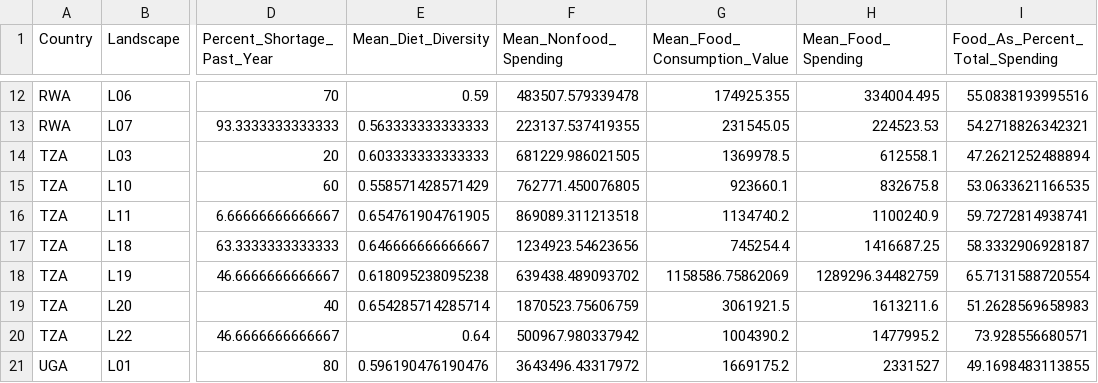
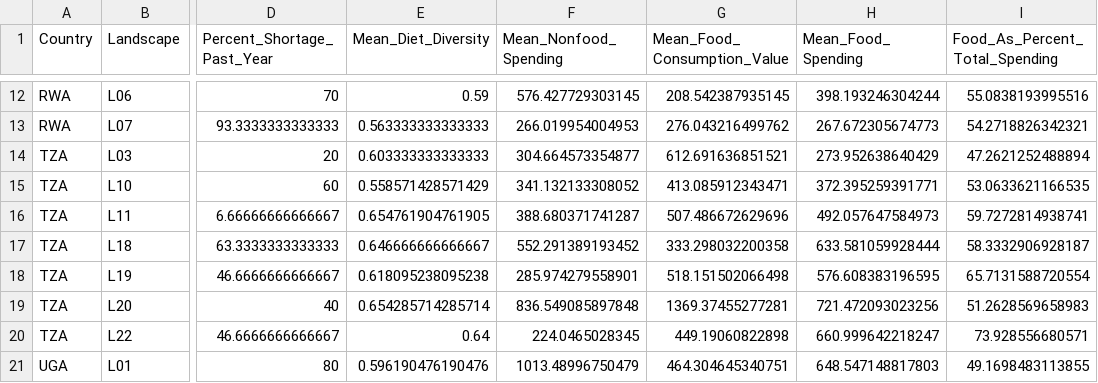
Before and after one commit to ConservationInternational/vs-indicators-calc, a CSV file: Combine/S3 Files/FoodSecurity_Landscape.csv, drawn as a sheet; only a part is shown, gaps mark what is left out; the diff covers the shown part only; the diff names each change by its address in the sheet, - before the commit and + after, or states it on an @@ line.

```diff
--- a/Combine/S3 Files/FoodSecurity_Landscape.csv
+++ b/Combine/S3 Files/FoodSecurity_Landscape.csv
-F12 (Mean_Nonfood_Spending): 483507.579339478
+F12 (Mean_Nonfood_Spending): 576.427729303145
-G12 (Mean_Food_Consumption_Value): 174925.355
+G12 (Mean_Food_Consumption_Value): 208.542387935145
-H12 (Mean_Food_Spending): 334004.495
+H12 (Mean_Food_Spending): 398.193246304244
-F13 (Mean_Nonfood_Spending): 223137.537419355
+F13 (Mean_Nonfood_Spending): 266.019954004953
-G13 (Mean_Food_Consumption_Value): 231545.05
+G13 (Mean_Food_Consumption_Value): 276.043216499762
-H13 (Mean_Food_Spending): 224523.53
+H13 (Mean_Food_Spending): 267.672305674773
-F14 (Mean_Nonfood_Spending): 681229.986021505
+F14 (Mean_Nonfood_Spending): 304.664573354877
-G14 (Mean_Food_Consumption_Value): 1369978.5
+G14 (Mean_Food_Consumption_Value): 612.691636851521
-H14 (Mean_Food_Spending): 612558.1
+H14 (Mean_Food_Spending): 273.952638640429
-F15 (Mean_Nonfood_Spending): 762771.450076805
+F15 (Mean_Nonfood_Spending): 341.132133308052
-G15 (Mean_Food_Consumption_Value): 923660.1
+G15 (Mean_Food_Consumption_Value): 413.085912343471
-H15 (Mean_Food_Spending): 832675.8
+H15 (Mean_Food_Spending): 372.395259391771
-F16 (Mean_Nonfood_Spending): 869089.311213518
+F16 (Mean_Nonfood_Spending): 388.680371741287
-G16 (Mean_Food_Consumption_Value): 1134740.2
+G16 (Mean_Food_Consumption_Value): 507.486672629696
-H16 (Mean_Food_Spending): 1100240.9
+H16 (Mean_Food_Spending): 492.057647584973
-F17 (Mean_Nonfood_Spending): 1234923.54623656
+F17 (Mean_Nonfood_Spending): 552.291389193452
-G17 (Mean_Food_Consumption_Value): 745254.4
+G17 (Mean_Food_Consumption_Value): 333.298032200358
-H17 (Mean_Food_Spending): 1416687.25
+H17 (Mean_Food_Spending): 633.581059928444
-F18 (Mean_Nonfood_Spending): 639438.489093702
+F18 (Mean_Nonfood_Spending): 285.974279558901
-G18 (Mean_Food_Consumption_Value): 1158586.75862069
+G18 (Mean_Food_Consumption_Value): 518.151502066498
-H18 (Mean_Food_Spending): 1289296.34482759
+H18 (Mean_Food_Spending): 576.608383196595
-F19 (Mean_Nonfood_Spending): 1870523.75606759
+F19 (Mean_Nonfood_Spending): 836.549085897848
-G19 (Mean_Food_Consumption_Value): 3061921.5
+G19 (Mean_Food_Consumption_Value): 1369.37455277281
-H19 (Mean_Food_Spending): 1613211.6
+H19 (Mean_Food_Spending): 721.472093023256
-F20 (Mean_Nonfood_Spending): 500967.980337942
+F20 (Mean_Nonfood_Spending): 224.0465028345
-G20 (Mean_Food_Consumption_Value): 1004390.2
+G20 (Mean_Food_Consumption_Value): 449.19060822898
-H20 (Mean_Food_Spending): 1477995.2
+H20 (Mean_Food_Spending): 660.999642218247
-F21 (Mean_Nonfood_Spending): 3643496.43317972
+F21 (Mean_Nonfood_Spending): 1013.48996750479
-G21 (Mean_Food_Consumption_Value): 1669175.2
+G21 (Mean_Food_Consumption_Value): 464.304645340751
-H21 (Mean_Food_Spending): 2331527
+H21 (Mean_Food_Spending): 648.547148817803
```
Also changed, not shown: 45 edited cells elsewhere in this file, Combine/S3 Files/AgValue_Landscape.csv, Combine/S3 Files/Income_Landscape.csv, 10 other files.
